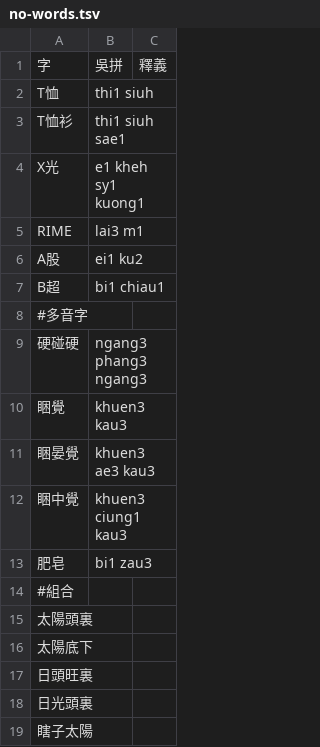
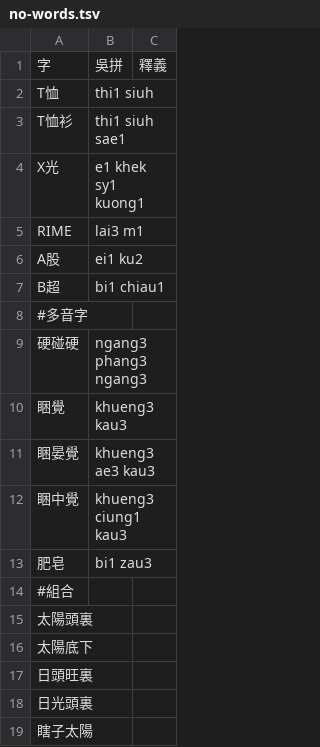
Before and after one commit to DINISHING/vocabulary, a TSV file: no-words.tsv, drawn as a sheet; only a part is shown.

Commit message:
revise pholology in other files

```diff
--- a/no-words.tsv
+++ b/no-words.tsv
@@ -3,3 +3,3 @@ T恤	thi1 siuh
 T恤衫	thi1 siuh sae1
-X光	e1 kheh sy1 kuong1
+X光	e1 khek sy1 kuong1
 RIME	lai3 m1
@@ -9,5 +9,5 @@ B超	bi1 chiau1
 硬碰硬	ngang3 phang3 ngang3
-睏覺	khuen3 kau3
-睏晏覺	khuen3 ae3 kau3
-睏中覺	khuen3 ciung1 kau3
+睏覺	khueng3 kau3
+睏晏覺	khueng3 ae3 kau3
+睏中覺	khueng3 ciung1 kau3
 肥皂	bi1 zau3
```
